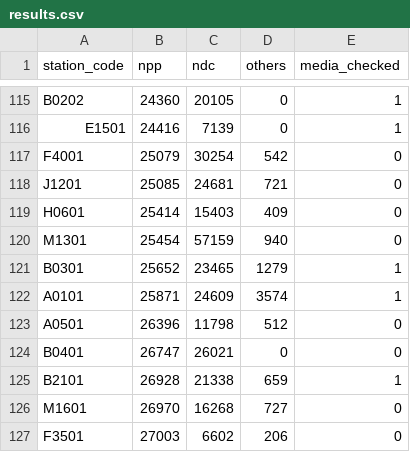
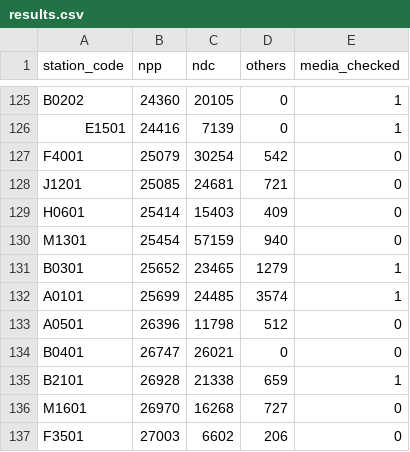
Before and after one commit to dbaeka/elections_app, a CSV file: database/seeders/defaults/results.csv, drawn as a sheet; only a part is shown, gaps mark what is left out; the diff covers the shown part only.

```diff
--- a/database/seeders/defaults/results.csv
+++ b/database/seeders/defaults/results.csv
@@ -121,3 +131,3 @@ M1301,25454,57159,940,0
 B0301,25652,23465,1279,1
-A0101,25871,24609,3574,1
+A0101,25699,24485,3574,1
 A0501,26396,11798,512,0
```
Also changed, not shown: 15 added rows, 1 removed row and 1 edited cell elsewhere in this file.
